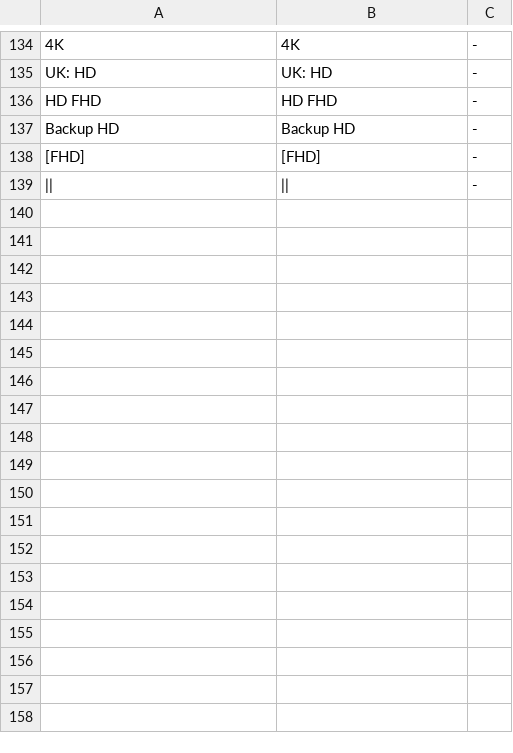
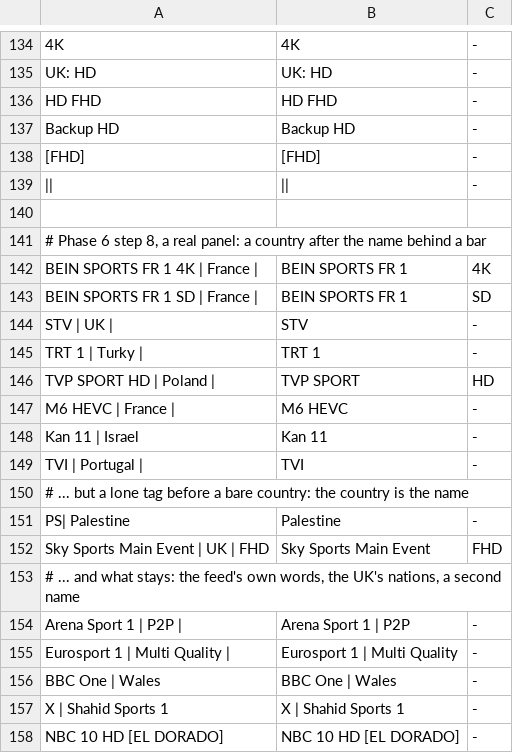
Before and after one commit to yasir-alobaidi/iptv-player, a TSV file: test_fixtures/channel_names/names.tsv, drawn as a sheet; only a part is shown, gaps mark what is left out.

Commit message:
Phase 6 step 8b: your panel's names reviewed, and the phase exit
With your go-ahead, one catalogue-only sync of your panel (no stream):
12,608 channels, 11,149 names cleaned, 4,808 with a badge. Found: a
country written after the name behind a bar ("BEIN SPORTS FR 1 4K |
France |") stayed in the name with its resolution, and "STV | UK |"
showed as "UK". withoutTrailingCountries, shared by the cleaner and the
guide's matcher, drops such a country from a list of countries (not the
UK's nations, regions or languages); a bare country after a lone tag is
the name ("PS| Palestine"). Over your names this changes 52, all for the
better. 20,098 movie names: no cleanup recommended for v1.

test/tools/real_panel_names_test.dart (tag real_provider, skipped
unless asked for) writes the lists to build/real_provider_run/names/.
ADR-013 is Accepted.

```diff
--- a/test_fixtures/channel_names/names.tsv
+++ b/test_fixtures/channel_names/names.tsv
@@ -139 +139,20 @@ Backup HD	Backup HD	-
 ||	||	-
+
+# Phase 6 step 8, a real panel: a country after the name behind a bar
+BEIN SPORTS FR 1 4K | France |	BEIN SPORTS FR 1	4K
+BEIN SPORTS FR 1 SD | France |	BEIN SPORTS FR 1	SD
+STV | UK |	STV	-
+TRT 1 | Turky |	TRT 1	-
+TVP SPORT HD | Poland |	TVP SPORT	HD
+M6 HEVC | France |	M6 HEVC	-
+Kan 11 | Israel	Kan 11	-
+TVI | Portugal |	TVI	-
+# ... but a lone tag before a bare country: the country is the name
+PS| Palestine	Palestine	-
+Sky Sports Main Event | UK | FHD	Sky Sports Main Event	FHD
+# ... and what stays: the feed's own words, the UK's nations, a second name
+Arena Sport 1 | P2P |	Arena Sport 1 | P2P	-
+Eurosport 1 | Multi Quality |	Eurosport 1 | Multi Quality	-
+BBC One | Wales	BBC One | Wales	-
+X | Shahid Sports 1	X | Shahid Sports 1	-
+NBC 10 HD [EL DORADO]	NBC 10 HD [EL DORADO]	-
```
Also changed, not shown: 6 other files.
